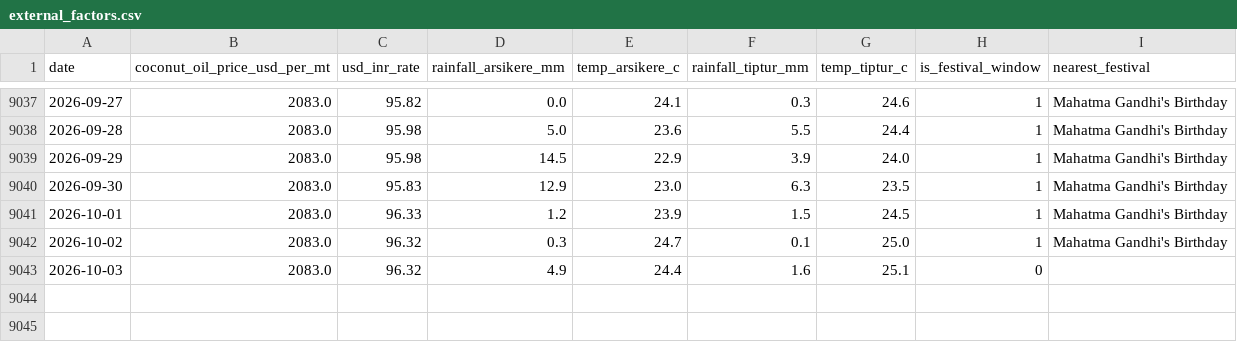
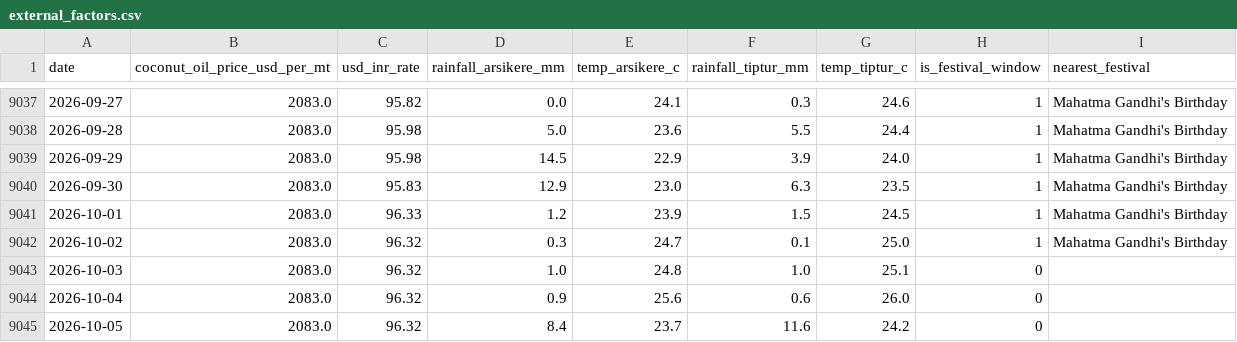
Before and after one commit to SuhasGT-tech/Predictor, a CSV file: data/external_factors.csv, drawn as a sheet; only a part is shown, gaps mark what is left out.

```diff
--- a/data/external_factors.csv
+++ b/data/external_factors.csv
@@ -9042,2 +9042,4 @@ date,coconut_oil_price_usd_per_mt,usd_inr_rate,rainfall_arsikere_mm,temp_arsiker
 2026-10-02,2083.0,96.32,0.3,24.7,0.1,25.0,1,Mahatma Gandhi's Birthday
-2026-10-03,2083.0,96.32,4.9,24.4,1.6,25.1,0,
+2026-10-03,2083.0,96.32,1.0,24.8,1.0,25.1,0,
+2026-10-04,2083.0,96.32,0.9,25.6,0.6,26.0,0,
+2026-10-05,2083.0,96.32,8.4,23.7,11.6,24.2,0,
```
Also changed, not shown: 2 other files.
